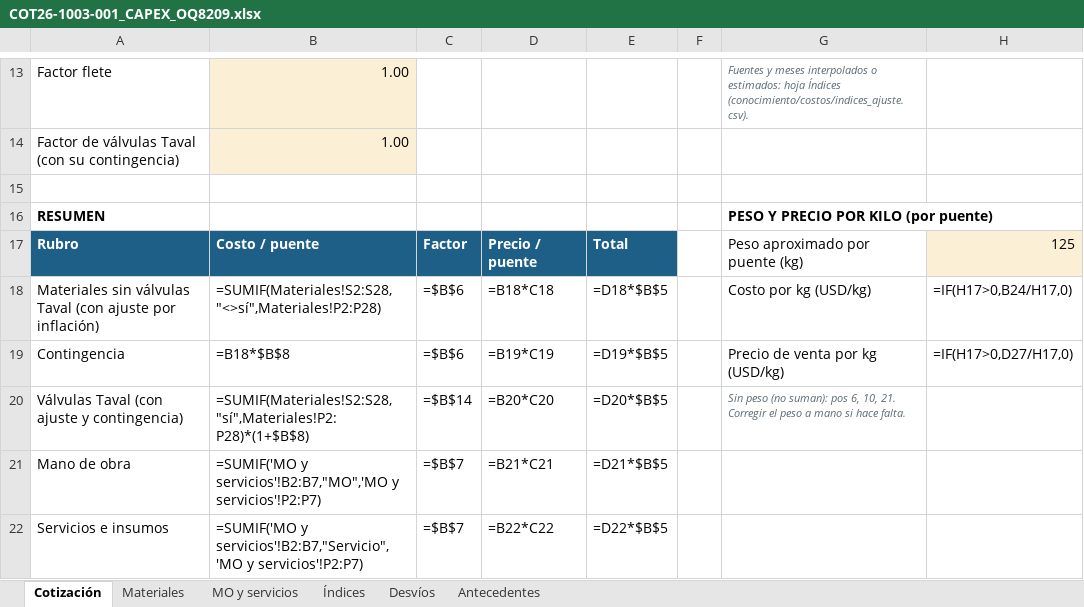
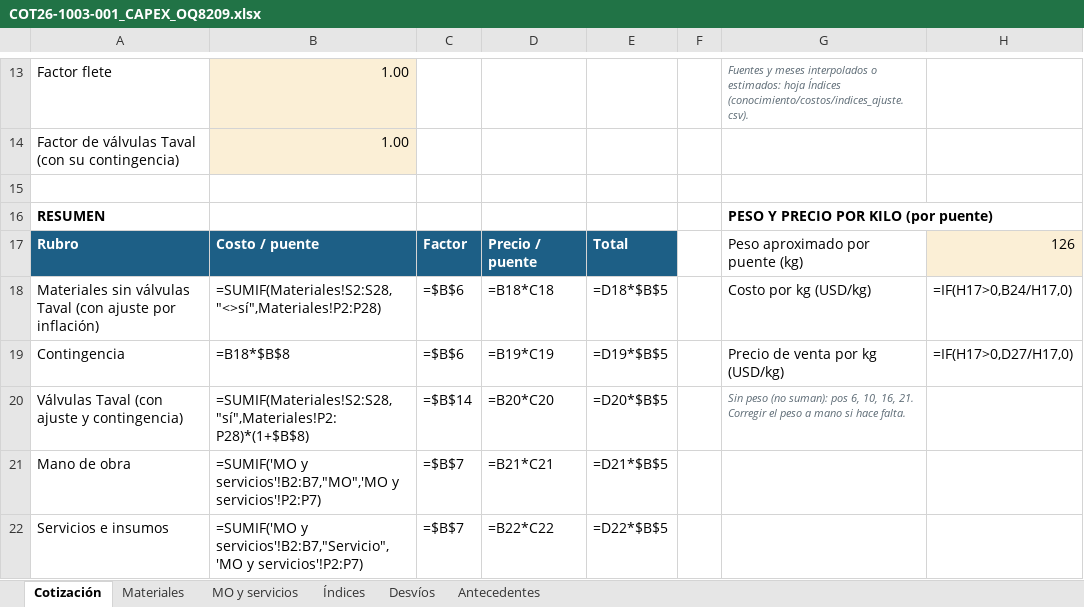
Before and after one commit to ricardoalvarezu2-cyber/cotizador-itt-2.0, an Excel workbook: cotizaciones/COT26-1003-001_CAPEX_OQ8209/COT26-1003-001_CAPEX_OQ8209.xlsx, sheet Cotización, drawn as a sheet; only a part is shown, gaps mark what is left out; values as stored, in another font and other column widths than the file's, no borders; formulas without a stored value are shown as written; the diff names each change by its address in the sheet, - before the commit and + after, or states it on an @@ line.

```diff
--- a/cotizaciones/COT26-1003-001_CAPEX_OQ8209/COT26-1003-001_CAPEX_OQ8209.xlsx (sheet Cotización)
+++ b/cotizaciones/COT26-1003-001_CAPEX_OQ8209/COT26-1003-001_CAPEX_OQ8209.xlsx (sheet Cotización)
-H17: 125
+H17: 126
-G20: …6, 10, 21. Corregir…
+G20: …6, 10, 16, 21. Corregir…
```
Also changed, not shown: sheet Materiales, conocimiento/precios/catalogo_servicios.xlsx, cotizaciones/COT26-1003-001_CAPEX_OQ8209/compras/COT26-1003-001_pedido_materiales_compras.xlsx, 35 other files.
